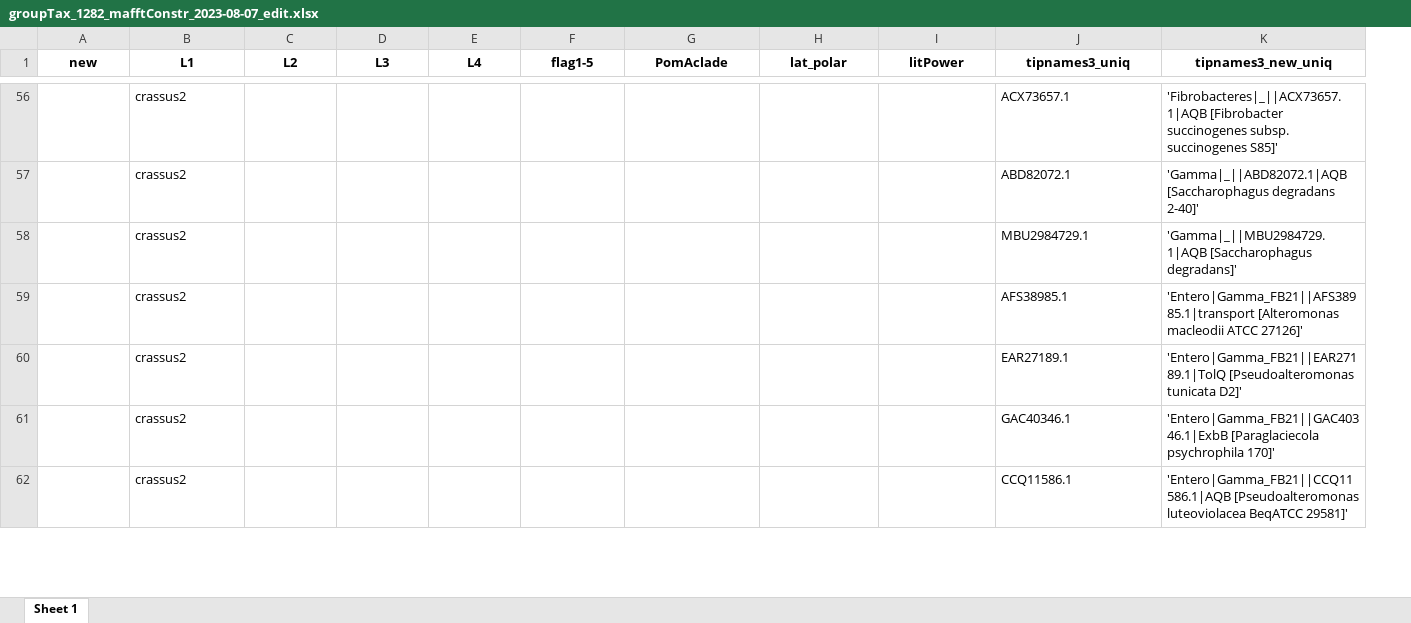
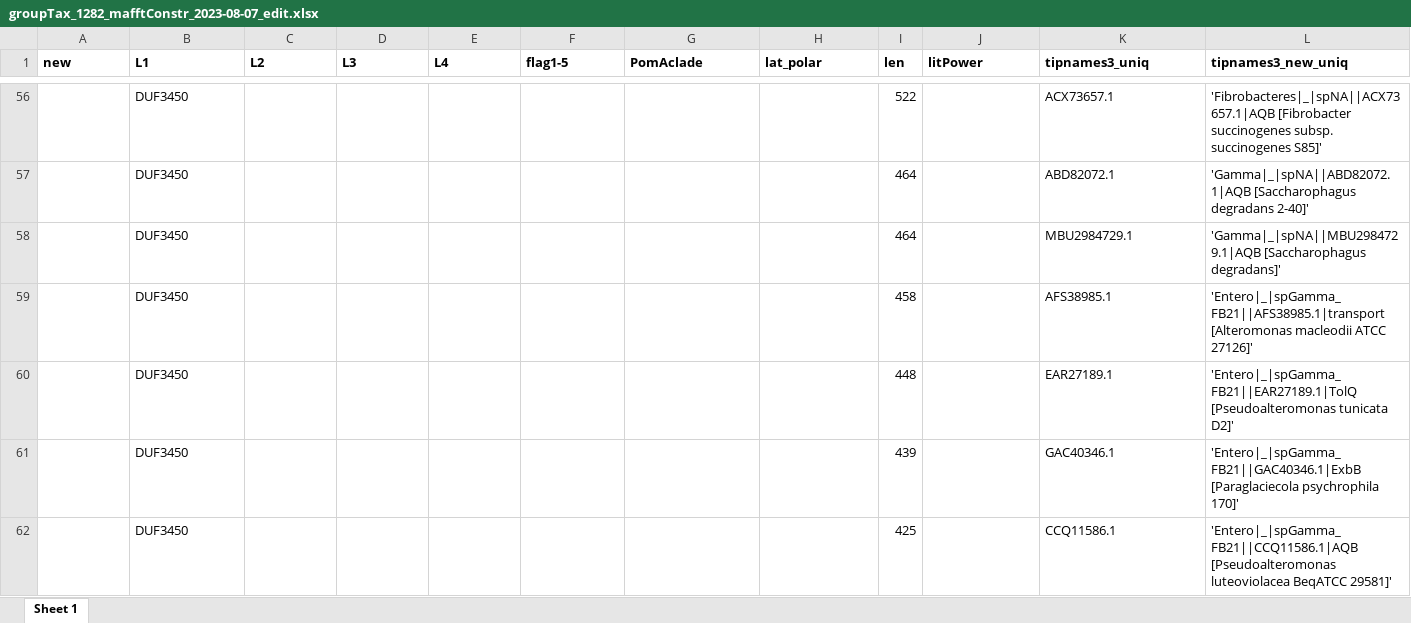
Before and after one commit to nmatzke/bioinfRhints, an Excel workbook: flag/AQB_classification/groupTax_1282_mafftConstr_2023-08-07_edit.xlsx, sheet Sheet 1, drawn as a sheet; only a part is shown, gaps mark what is left out; values as stored, in another font and other column widths than the file's, no borders; addresses are those after the commit; the diff covers the shown part only; the diff names each change by its address in the sheet, - before the commit and + after, or states it on an @@ line.

```diff
--- a/flag/AQB_classification/groupTax_1282_mafftConstr_2023-08-07_edit.xlsx (sheet Sheet 1)
+++ b/flag/AQB_classification/groupTax_1282_mafftConstr_2023-08-07_edit.xlsx (sheet Sheet 1)
+column I (len), rows 56-62: 522 | 464 | 464 | 458 | 448 | 439 | 425
-A1:H1 alignment: center
+A1:H1 alignment: left
-J1:L1 alignment: center
+J1:L1 alignment: left
-B56:B62 (L1): crassus2
+B56:B62 (L1): DUF3450
-L56 (tipnames3_new_uniq): 'Fibrobacteres|_||ACX73657.1|AQB [Fibrobacter succinogenes…
+L56 (tipnames3_new_uniq): 'Fibrobacteres|_|spNA||ACX73657.1|AQB [Fibrobacter succinogenes…
-L57 (tipnames3_new_uniq): 'Gamma|_||ABD82072.1|AQB [Saccharophagus degradans…
+L57 (tipnames3_new_uniq): 'Gamma|_|spNA||ABD82072.1|AQB [Saccharophagus degradans…
-L58 (tipnames3_new_uniq): 'Gamma|_||MBU2984729.1|AQB [Saccharophagus degradans]'
+L58 (tipnames3_new_uniq): 'Gamma|_|spNA||MBU2984729.1|AQB [Saccharophagus degradans]'
-L59 (tipnames3_new_uniq): 'Entero|Gamma_FB21||AFS38985.1|transport [Alteromonas macleodii…
+L59 (tipnames3_new_uniq): 'Entero|_|spGamma_FB21||AFS38985.1|transport [Alteromonas macleodii…
-L60 (tipnames3_new_uniq): 'Entero|Gamma_FB21||EAR27189.1|TolQ [Pseudoalteromonas tunicata…
+L60 (tipnames3_new_uniq): 'Entero|_|spGamma_FB21||EAR27189.1|TolQ [Pseudoalteromonas tunicata…
-L61 (tipnames3_new_uniq): 'Entero|Gamma_FB21||GAC40346.1|ExbB [Paraglaciecola psychrophila…
+L61 (tipnames3_new_uniq): 'Entero|_|spGamma_FB21||GAC40346.1|ExbB [Paraglaciecola psychrophila…
-L62 (tipnames3_new_uniq): 'Entero|Gamma_FB21||CCQ11586.1|AQB [Pseudoalteromonas luteoviolacea…
+L62 (tipnames3_new_uniq): 'Entero|_|spGamma_FB21||CCQ11586.1|AQB [Pseudoalteromonas luteoviolacea…
```
Also changed, not shown: 1878 edited cells and cell formats elsewhere in this sheet, flag/AQB_classification/groupTax_1282_mafftConstr_2023-08-07.xlsx, flag/AQB_classification/groupTax_1282_mafftConstr_2023-08-07_edit_ARCHIVE.xlsx, 11 other files.
